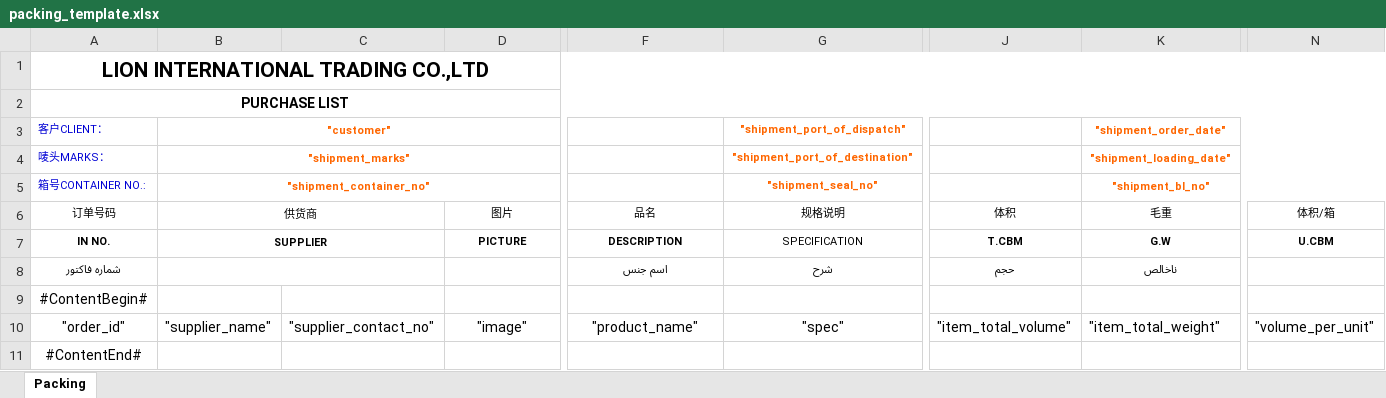
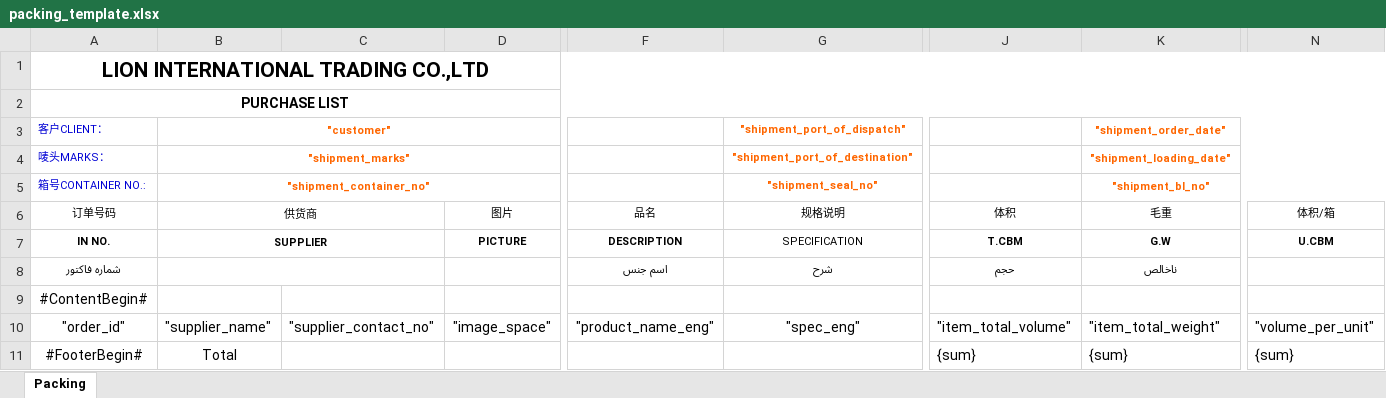
Before and after one commit to ryanlion/lionmount, an Excel workbook: public/system/spreadsheet/template/packing_template.xlsx, sheet Packing, drawn as a sheet; only a part is shown, gaps mark what is left out; values as stored, in another font and other column widths than the file's, no borders; removed rows and columns are numbered as before the commit, all else as after; rows hold the shown columns only; the diff names each change by its address in the sheet, - before the commit and + after, or states it on an @@ line.

Commit message:
footer set

```diff
--- a/public/system/spreadsheet/template/packing_template.xlsx (sheet Packing)
+++ b/public/system/spreadsheet/template/packing_template.xlsx (sheet Packing)
-D10 (图片): "image"
+D10 (图片): "image_space"
-F10 (品名): "product_name"
+F10 (品名): "product_name_eng"
-G10 (规格说明): "spec"
+G10 (规格说明): "spec_eng"
-row 11: #ContentEnd#
+row 11: #FooterBegin# | Total |  |  |  |  | {sum} | {sum} | {sum}
```
